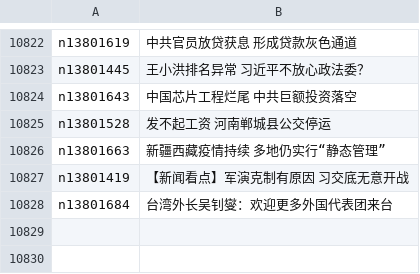
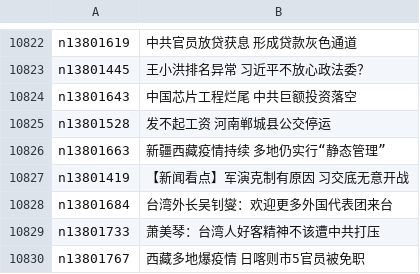
Before and after one commit to easy2view/epoch-news, a CSV file: indexes/ncid277.csv, drawn as a sheet; only a part is shown, gaps mark what is left out.

```diff
--- a/indexes/ncid277.csv
+++ b/indexes/ncid277.csv
@@ -10828 +10828,3 @@ n13801419,【新闻看点】军演克制有原因 习交底无意开战
 n13801684,台湾外长吴钊燮：欢迎更多外国代表团来台
+n13801733,萧美琴：台湾人好客精神不该遭中共打压
+n13801767,西藏多地爆疫情 日喀则市5官员被免职
```
Also changed, not shown: indexes/ncid1349361.csv, indexes/ncid278.csv, 32 other files.
